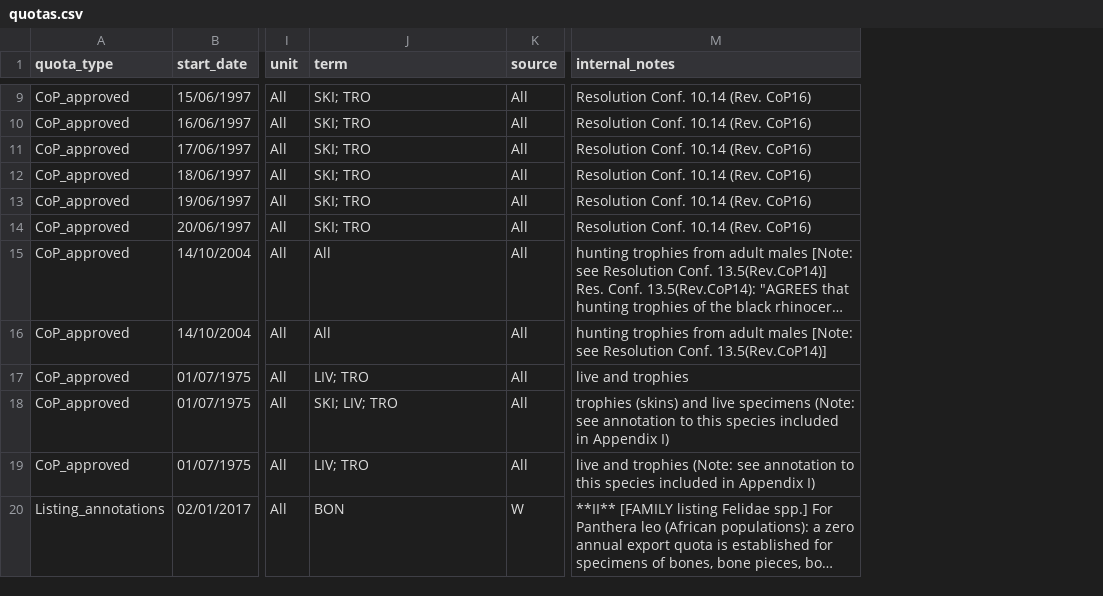
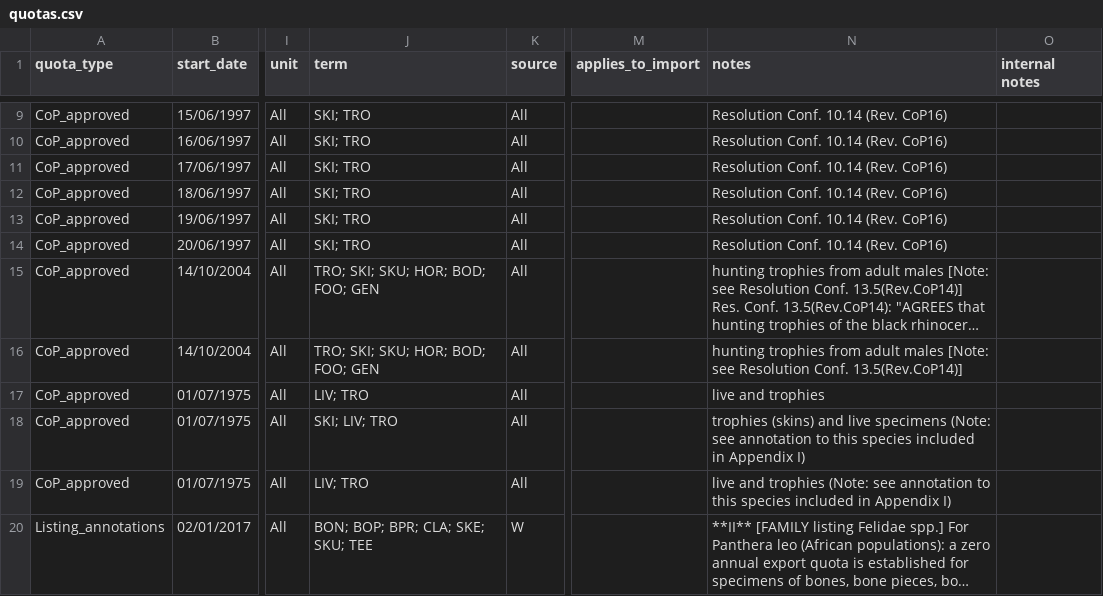
Before and after one commit to unepwcmc/SAPI, a CSV file: lib/data/quotas.csv, drawn as a sheet; only a part is shown, gaps mark what is left out; long unchanged cells end in …; addresses are those after the commit; the diff covers the shown part only; the diff names each change by its address in the sheet, - before the commit and + after, or states it on an @@ line.

```diff
--- a/lib/data/quotas.csv
+++ b/lib/data/quotas.csv
+column M (applies_to_import), empty
+column O (internal notes), empty
-N1: internal_notes
+N1: notes
-J15:J16 (term): All
+J15:J16 (term): TRO; SKI; SKU; HOR; BOD; FOO; GEN
-J20 (term): BON
+J20 (term): BON; BOP; BPR; CLA; SKE; SKU; TEE
```
Also changed, not shown: 6 removed rows and 1 edited cell elsewhere in this file.
